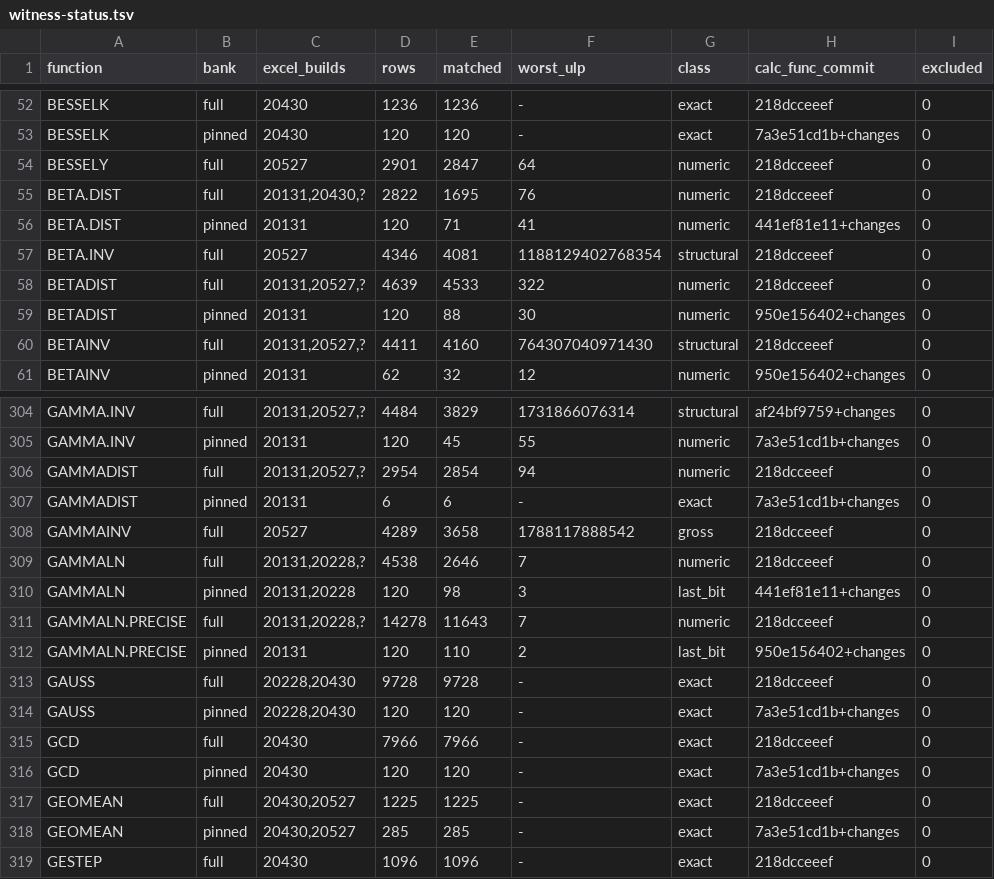
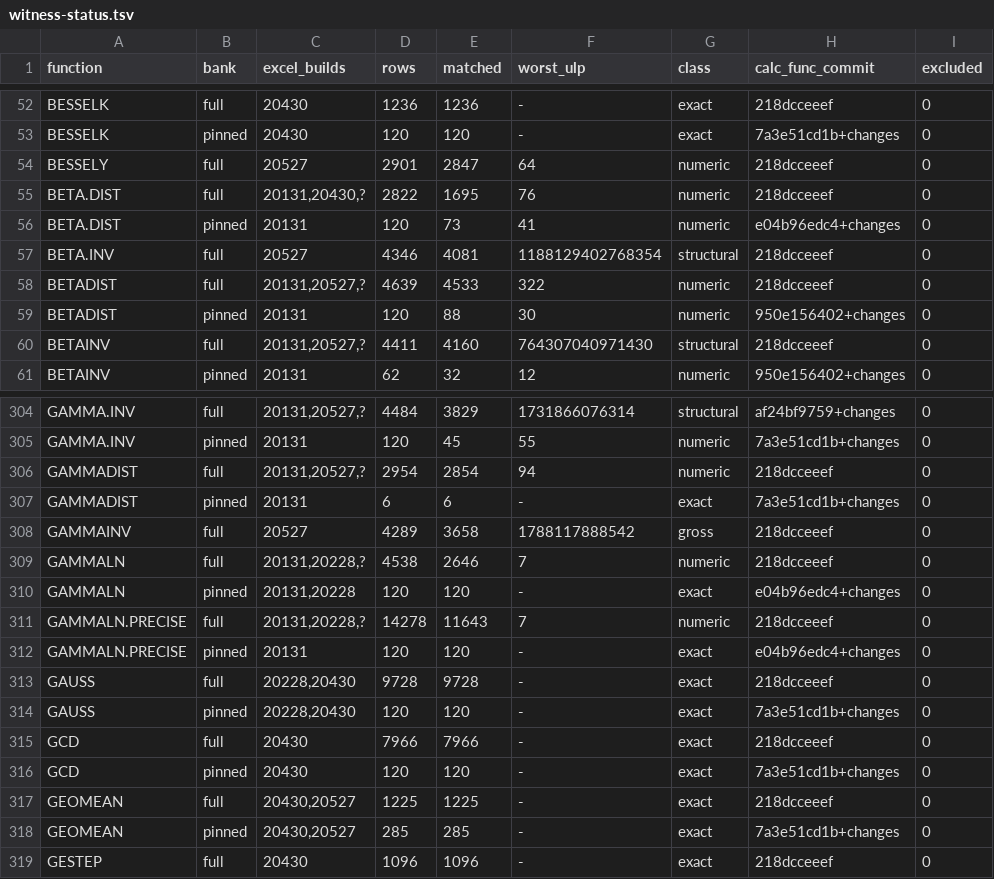
Before and after one commit to DnaCalc/DnaCalc, a TSV file: crates/calc-func/witness-status.tsv, drawn as a sheet; only a part is shown, gaps mark what is left out.

```diff
--- a/crates/calc-func/witness-status.tsv
+++ b/crates/calc-func/witness-status.tsv
@@ -55,3 +55,3 @@ BESSELY	full	20527	2901	2847	64	numeric	218dcceeef	0
 BETA.DIST	full	20131,20430,?	2822	1695	76	numeric	218dcceeef	0
-BETA.DIST	pinned	20131	120	71	41	numeric	441ef81e11+changes	0
+BETA.DIST	pinned	20131	120	73	41	numeric	e04b96edc4+changes	0
 BETA.INV	full	20527	4346	4081	1188129402768354	structural	218dcceeef	0
@@ -309,5 +309,5 @@ GAMMAINV	full	20527	4289	3658	1788117888542	gross	218dcceeef	0
 GAMMALN	full	20131,20228,?	4538	2646	7	numeric	218dcceeef	0
-GAMMALN	pinned	20131,20228	120	98	3	last_bit	441ef81e11+changes	0
+GAMMALN	pinned	20131,20228	120	120	-	exact	e04b96edc4+changes	0
 GAMMALN.PRECISE	full	20131,20228,?	14278	11643	7	numeric	218dcceeef	0
-GAMMALN.PRECISE	pinned	20131	120	110	2	last_bit	950e156402+changes	0
+GAMMALN.PRECISE	pinned	20131	120	120	-	exact	e04b96edc4+changes	0
 GAUSS	full	20228,20430	9728	9728	-	exact	218dcceeef	0
```
Also changed, not shown: 6 other files.
